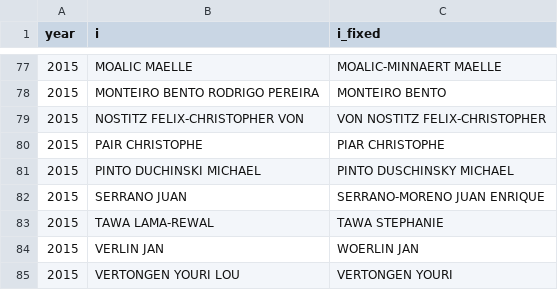
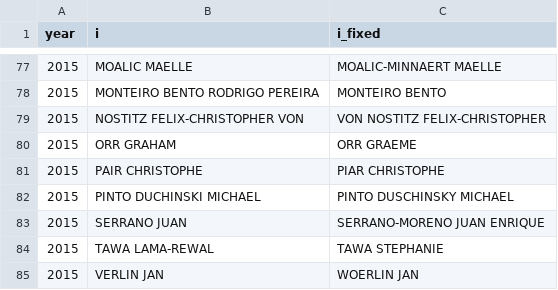
Before and after one commit to briatte/congres-afsp, a TSV file: data/names.tsv, drawn as a sheet; only a part is shown, gaps mark what is left out; the shorter side is filled out with more unchanged rows.

Commit message:
wrong Graham/Graeme!

```diff
--- a/data/names.tsv
+++ b/data/names.tsv
@@ -79,2 +79,3 @@ year	i	i_fixed
 2015	NOSTITZ FELIX-CHRISTOPHER VON	VON NOSTITZ FELIX-CHRISTOPHER
+2015	ORR GRAHAM	ORR GRAEME
 2015	PAIR CHRISTOPHE	PIAR CHRISTOPHE
```
Also changed, not shown: data/participants.tsv.
